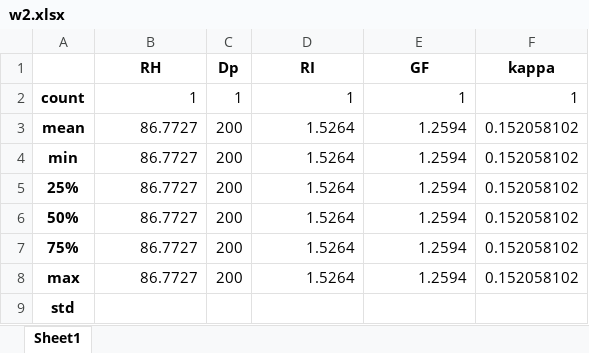
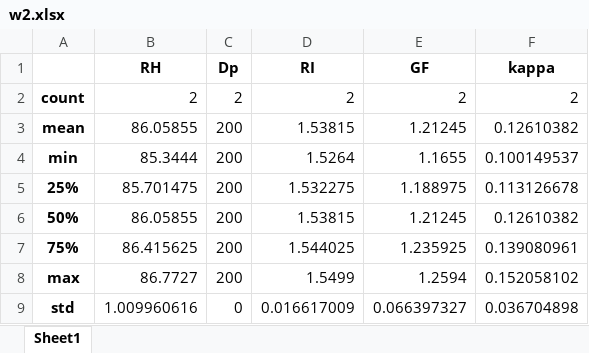
Before and after one commit to csoloff/DASH_UMich, an Excel workbook: outputs/w2.xlsx, sheet Sheet1, drawn as a sheet; values as stored, in another font and other column widths than the file's, no borders; the diff names each change by its address in the sheet, - before the commit and + after, or states it on an @@ line.

```diff
--- a/outputs/w2.xlsx (sheet Sheet1)
+++ b/outputs/w2.xlsx (sheet Sheet1)
-B2 (RH): 1
+B2 (RH): 2
-C2 (Dp): 1
+C2 (Dp): 2
-D2 (RI): 1
+D2 (RI): 2
-E2 (GF): 1
+E2 (GF): 2
-F2 (kappa): 1
+F2 (kappa): 2
-B3 (RH): 86.7727
+B3 (RH): 86.05855
-D3 (RI): 1.5264
+D3 (RI): 1.53815
-E3 (GF): 1.2594
+E3 (GF): 1.21245
-F3 (kappa): 0.152058102
+F3 (kappa): 0.12610382
-B4 (RH): 86.7727
+B4 (RH): 85.3444
-E4 (GF): 1.2594
+E4 (GF): 1.1655
-F4 (kappa): 0.152058102
+F4 (kappa): 0.100149537
-B5 (RH): 86.7727
+B5 (RH): 85.701475
-D5 (RI): 1.5264
+D5 (RI): 1.532275
-E5 (GF): 1.2594
+E5 (GF): 1.188975
-F5 (kappa): 0.152058102
+F5 (kappa): 0.113126678
-B6 (RH): 86.7727
+B6 (RH): 86.05855
-D6 (RI): 1.5264
+D6 (RI): 1.53815
-E6 (GF): 1.2594
+E6 (GF): 1.21245
-F6 (kappa): 0.152058102
+F6 (kappa): 0.12610382
-B7 (RH): 86.7727
+B7 (RH): 86.415625
-D7 (RI): 1.5264
+D7 (RI): 1.544025
-E7 (GF): 1.2594
+E7 (GF): 1.235925
-F7 (kappa): 0.152058102
+F7 (kappa): 0.139080961
-D8 (RI): 1.5264
+D8 (RI): 1.5499
-B9 (RH): (empty)
+B9 (RH): 1.009960616
-C9 (Dp): (empty)
+C9 (Dp): 0
-D9 (RI): (empty)
+D9 (RI): 0.016617009
-E9 (GF): (empty)
+E9 (GF): 0.066397327
-F9 (kappa): (empty)
+F9 (kappa): 0.036704898
```
Also changed, not shown: outputs/w1.xlsx, outputs/w3.xlsx, 4 other files.
